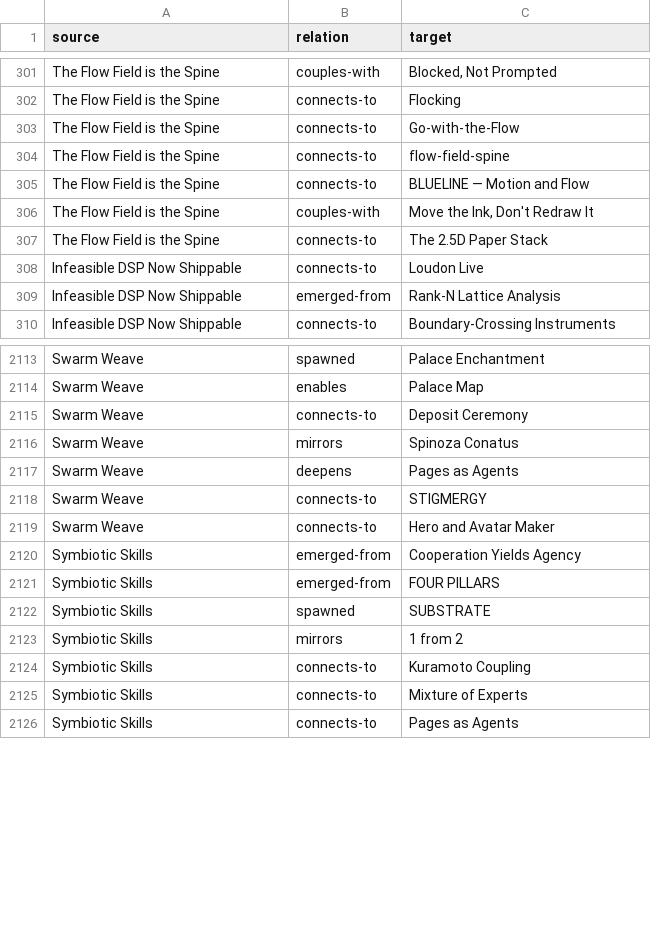
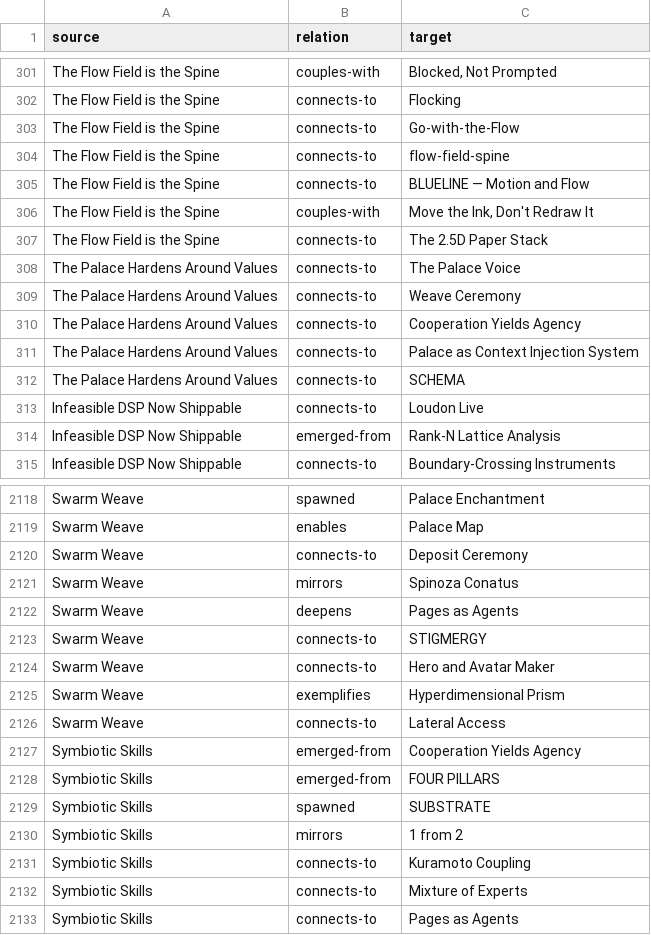
Before and after one commit to Eldertech/the-palace, a TSV file: _ops/maps/palace-map-full-2026-07-04.tsv, drawn as a sheet; only a part is shown, gaps mark what is left out; the diff names each change by its address in the sheet, - before the commit and + after, or states it on an @@ line.

```diff
--- a/_ops/maps/palace-map-full-2026-07-04.tsv
+++ b/_ops/maps/palace-map-full-2026-07-04.tsv
+row 308: The Palace Hardens Around Values | connects-to | The Palace Voice
+row 309: The Palace Hardens Around Values | connects-to | Weave Ceremony
+row 310: The Palace Hardens Around Values | connects-to | Cooperation Yields Agency
+row 311: The Palace Hardens Around Values | connects-to | Palace as Context Injection System
+row 312: The Palace Hardens Around Values | connects-to | SCHEMA
+row 2125: Swarm Weave | exemplifies | Hyperdimensional Prism
+row 2126: Swarm Weave | connects-to | Lateral Access
```
Also changed, not shown: 6 other files.
